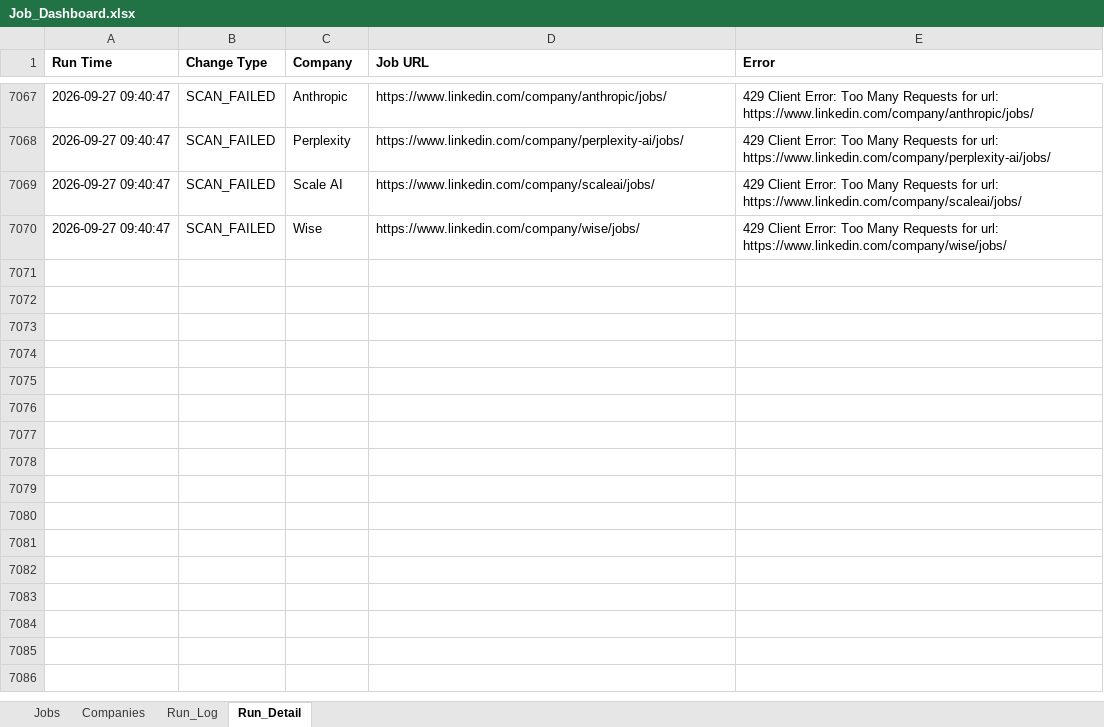
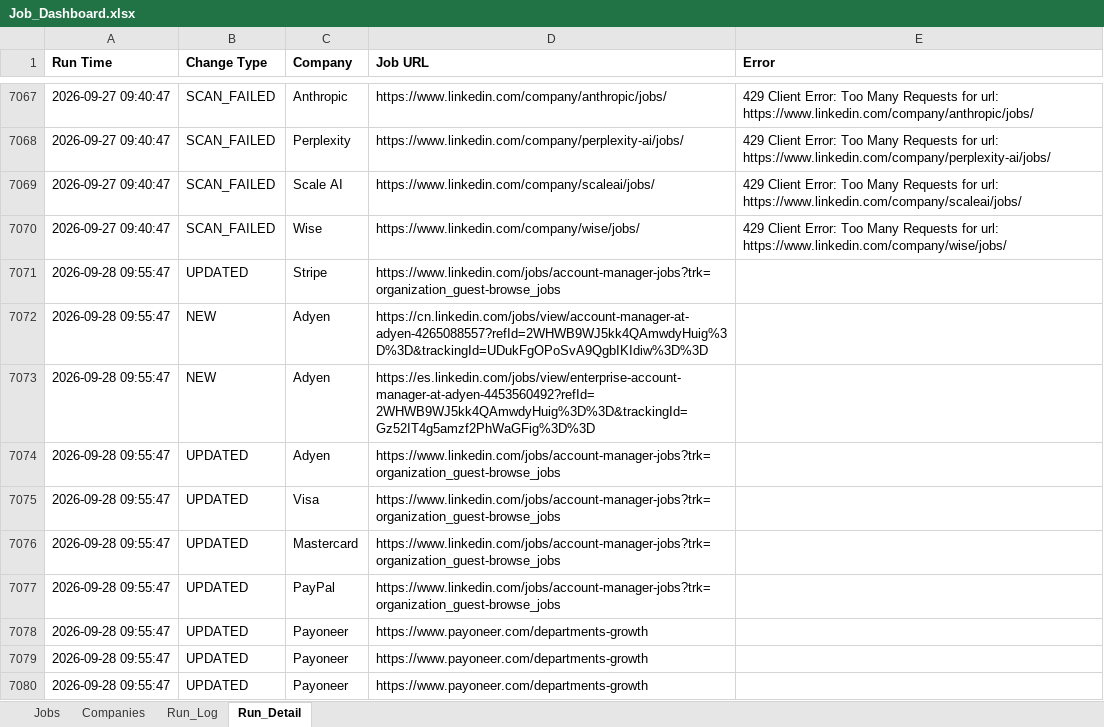
Before and after one commit to sabrinahan93-byte/PCIP, an Excel workbook: output/Job_Dashboard.xlsx, sheet Run_Detail, drawn as a sheet; only a part is shown, gaps mark what is left out; values as stored, in another font and other column widths than the file's, no borders; the diff covers the shown part only; the diff names each change by its address in the sheet, - before the commit and + after, or states it on an @@ line.

```diff
--- a/output/Job_Dashboard.xlsx (sheet Run_Detail)
+++ b/output/Job_Dashboard.xlsx (sheet Run_Detail)
+row 7071: 2026-09-28 09:55:47 | UPDATED | Stripe | https://www.linkedin.com/jobs/account-manager-jobs?trk=organization_guest-browse_jobs
+row 7072: 2026-09-28 09:55:47 | NEW | Adyen | https://cn.linkedin.com/jobs/view/account-manager-at-adyen-4265088557?refId=2WHWB9WJ5kk4QAmwdyHuig%3D%3D&trackingId=UDukFgOPoSvA9QgbIKIdiw%3D%3D
+row 7073: 2026-09-28 09:55:47 | NEW | Adyen | https://es.linkedin.com/jobs/view/enterprise-account-manager-at-adyen-4453560492?refId=2WHWB9WJ5kk4QAmwdyHuig%3D%3D&trackingId=Gz52IT4g5amzf2PhWaGFig%3D%3D
+row 7074: 2026-09-28 09:55:47 | UPDATED | Adyen | https://www.linkedin.com/jobs/account-manager-jobs?trk=organization_guest-browse_jobs
+row 7075: 2026-09-28 09:55:47 | UPDATED | Visa | https://www.linkedin.com/jobs/account-manager-jobs?trk=organization_guest-browse_jobs
+row 7076: 2026-09-28 09:55:47 | UPDATED | Mastercard | https://www.linkedin.com/jobs/account-manager-jobs?trk=organization_guest-browse_jobs
+row 7077: 2026-09-28 09:55:47 | UPDATED | PayPal | https://www.linkedin.com/jobs/account-manager-jobs?trk=organization_guest-browse_jobs
+row 7078: 2026-09-28 09:55:47 | UPDATED | Payoneer | https://www.payoneer.com/departments-growth
+row 7079: 2026-09-28 09:55:47 | UPDATED | Payoneer | https://www.payoneer.com/departments-growth
+row 7080: 2026-09-28 09:55:47 | UPDATED | Payoneer | https://www.payoneer.com/departments-growth
```
Also changed, not shown: 100 added rows elsewhere in this sheet, sheet Jobs, sheet Run_Log, 1 other file.
